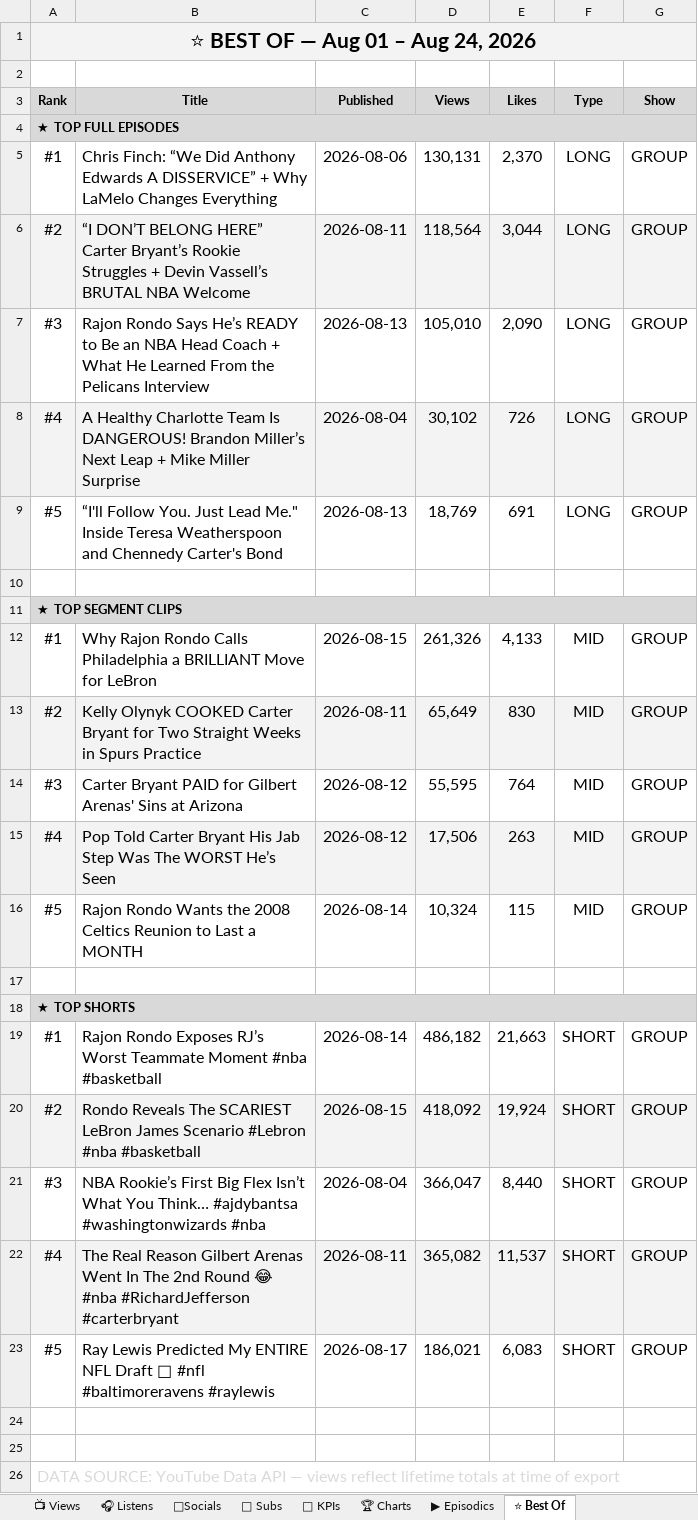
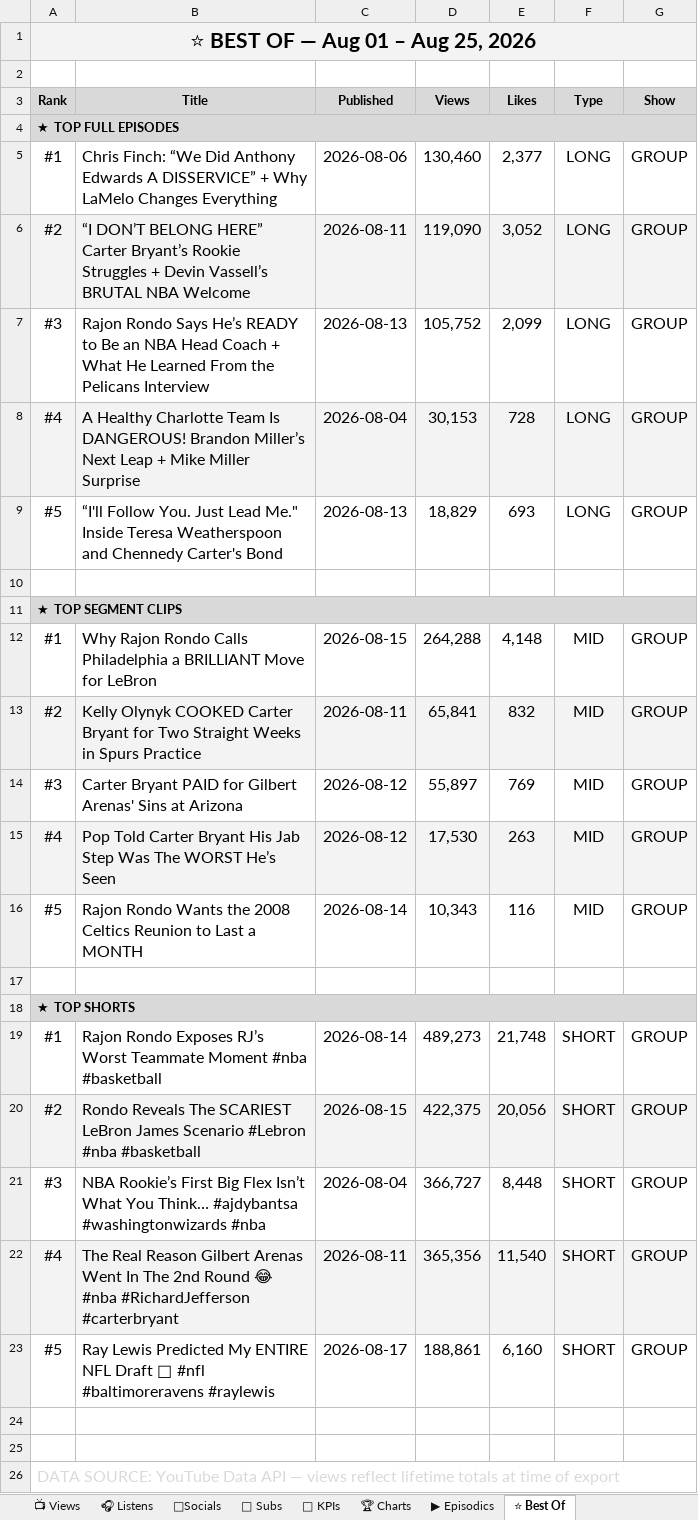
Before and after one commit to raindelaymedia/roadtrippin, an Excel workbook: master/shows/road_trippin/data/Road_Trippin_Analytics_Tracker.xlsx, sheet ⭐ Best Of, drawn as a sheet; values as stored, in another font and other column widths than the file's, no borders; the diff names each change by its address in the sheet, - before the commit and + after, or states it on an @@ line.

```diff
--- a/master/shows/road_trippin/data/Road_Trippin_Analytics_Tracker.xlsx (sheet ⭐ Best Of)
+++ b/master/shows/road_trippin/data/Road_Trippin_Analytics_Tracker.xlsx (sheet ⭐ Best Of)
-A1 (Rank): ⭐ BEST OF — Aug 01 – Aug 24, 2026
+A1 (Rank): ⭐ BEST OF — Aug 01 – Aug 25, 2026
-D5 (Views): 130,131
+D5 (Views): 130,460
-E5 (Likes): 2,370
+E5 (Likes): 2,377
-D6 (Views): 118,564
+D6 (Views): 119,090
-E6 (Likes): 3,044
+E6 (Likes): 3,052
-D7 (Views): 105,010
+D7 (Views): 105,752
-E7 (Likes): 2,090
+E7 (Likes): 2,099
-D8 (Views): 30,102
+D8 (Views): 30,153
-E8 (Likes): 726
+E8 (Likes): 728
-D9 (Views): 18,769
+D9 (Views): 18,829
-E9 (Likes): 691
+E9 (Likes): 693
-D12 (Views): 261,326
+D12 (Views): 264,288
-E12 (Likes): 4,133
+E12 (Likes): 4,148
-D13 (Views): 65,649
+D13 (Views): 65,841
-E13 (Likes): 830
+E13 (Likes): 832
-D14 (Views): 55,595
+D14 (Views): 55,897
-E14 (Likes): 764
+E14 (Likes): 769
-D15 (Views): 17,506
+D15 (Views): 17,530
-D16 (Views): 10,324
+D16 (Views): 10,343
-E16 (Likes): 115
+E16 (Likes): 116
-D19 (Views): 486,182
+D19 (Views): 489,273
-E19 (Likes): 21,663
+E19 (Likes): 21,748
-D20 (Views): 418,092
+D20 (Views): 422,375
-E20 (Likes): 19,924
+E20 (Likes): 20,056
-D21 (Views): 366,047
+D21 (Views): 366,727
-E21 (Likes): 8,440
+E21 (Likes): 8,448
-D22 (Views): 365,082
+D22 (Views): 365,356
-E22 (Likes): 11,537
+E22 (Likes): 11,540
-D23 (Views): 186,021
+D23 (Views): 188,861
-E23 (Likes): 6,083
+E23 (Likes): 6,160
```
Also changed, not shown: sheet 🔑 KPIs, 8 other files.
